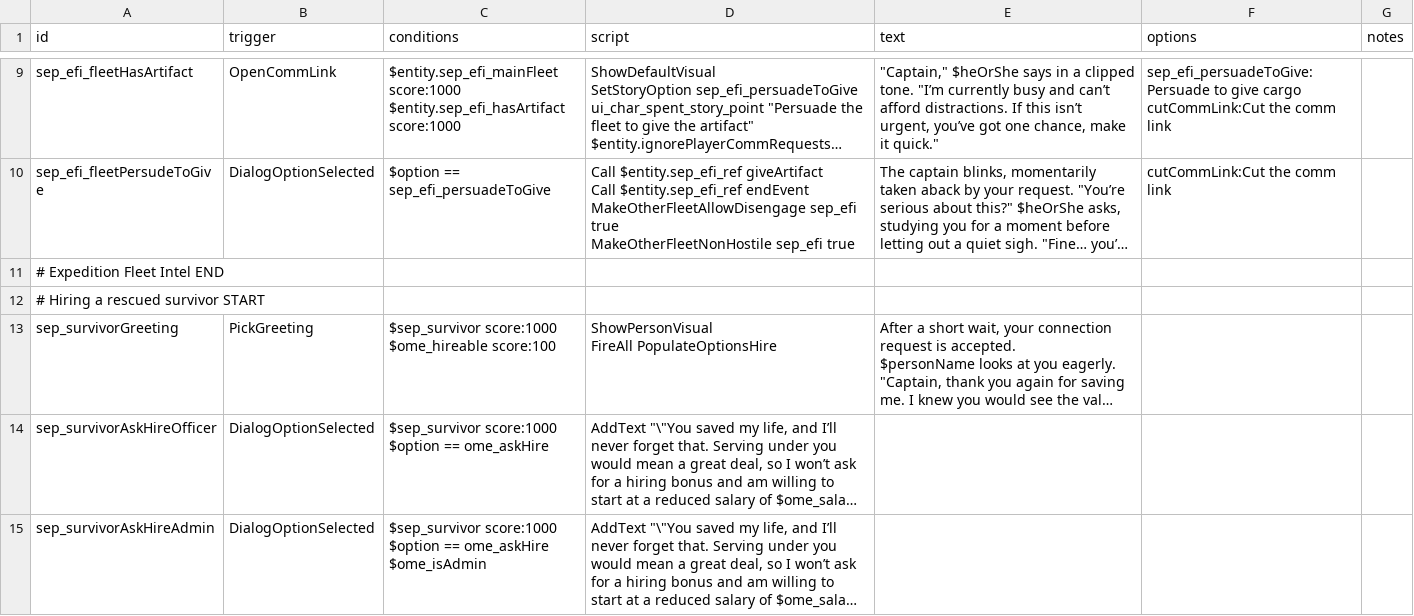
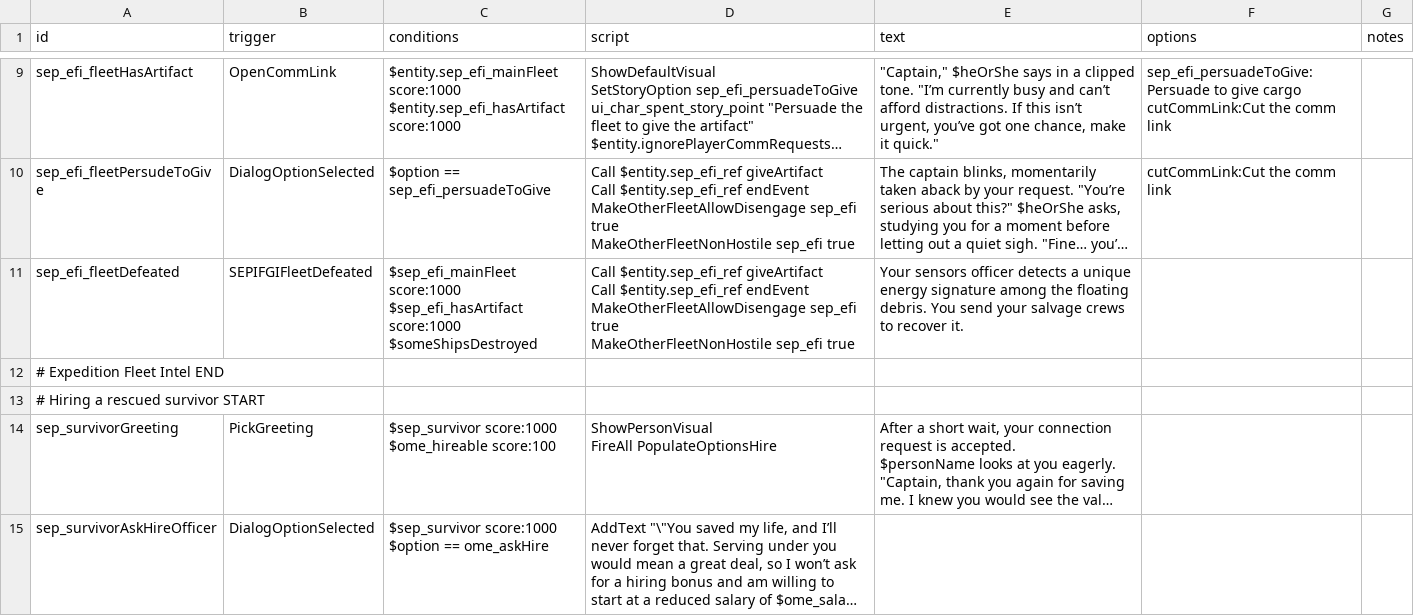
Before and after one commit to AudaxLudos/sector-expansion-pack, a CSV file: data/campaign/rules.csv, drawn as a sheet; only a part is shown, gaps mark what is left out; the shorter side is filled out with more unchanged rows; long unchanged cells end in …; ↵ is a line break in a cell; the diff names each change by its address in the sheet, - before the commit and + after, or states it on an @@ line.

Commit message:
Add fleet defeated trigger text dialogues

```diff
--- a/data/campaign/rules.csv
+++ b/data/campaign/rules.csv
+row 11: sep_efi_fleetDefeated | SEPIFGIFleetDefeated | $sep_efi_mainFleet score:1000 ↵ $sep_efi_hasArtifact score:1000 ↵ $someShipsDestroyed | Call $entity.sep_efi_ref giveArtifact ↵ Call $entity.sep_efi_ref endEvent ↵ MakeOtherFleetAllowDisengage sep_efi true ↵ MakeOtherFleetNonHostile sep_efi true | Your sensors officer detects a unique energy signature among the floating debris. You send your salvage crews to recover it.
```
